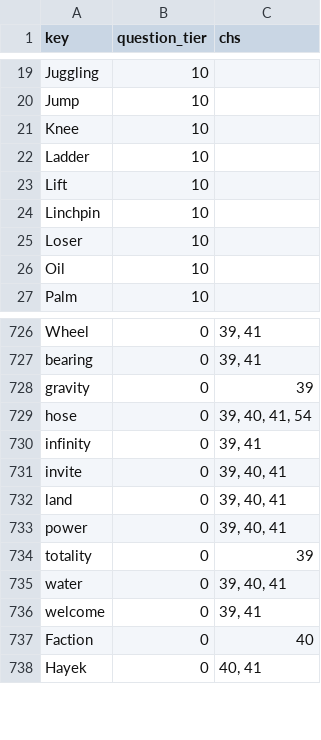
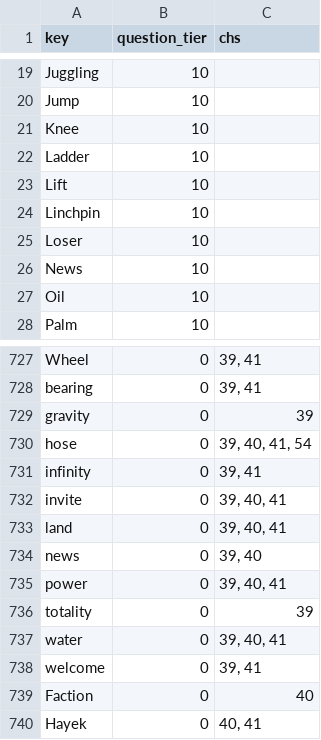
Before and after one commit to jschalk/keg, a CSV file: src/ch99_glossary/derived/question_tier.csv, drawn as a sheet; only a part is shown, gaps mark what is left out.

```diff
--- a/src/ch99_glossary/derived/question_tier.csv
+++ b/src/ch99_glossary/derived/question_tier.csv
@@ -25,2 +25,3 @@ Linchpin,10,
 Loser,10,
+News,10,
 Oil,10,
@@ -732,2 +733,3 @@ invite,0,"39, 40, 41"
 land,0,"39, 40, 41"
+news,0,"39, 40"
 power,0,"39, 40, 41"
```
Also changed, not shown: src/ch99_glossary/derived/keg_exam_questions.csv, 4 other files.
